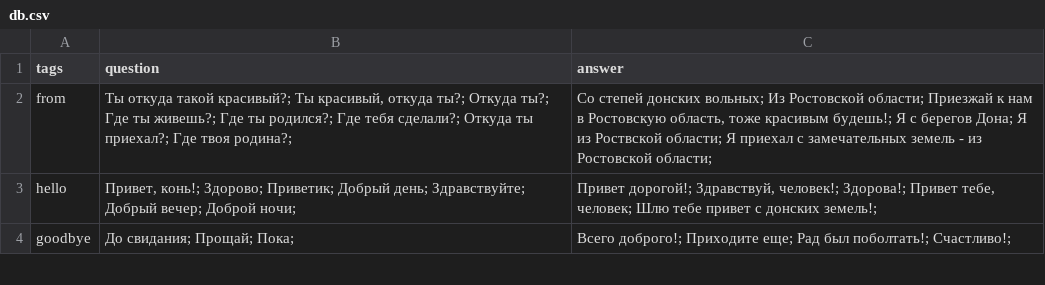
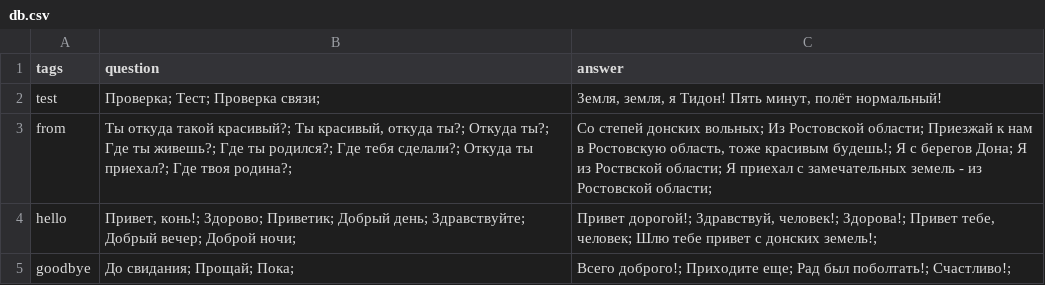
Before and after one commit to morozyuk-d-p/red-horse-backend, a CSV file: db.csv, drawn as a sheet; only a part is shown; the diff names each change by its address in the sheet, - before the commit and + after, or states it on an @@ line.

```diff
--- a/db.csv
+++ b/db.csv
+row 2: test | Проверка; Тест; Проверка связи; | Земля, земля, я Тидон! Пять минут, полёт нормальный!
```
Also changed, not shown: 5 other files.
